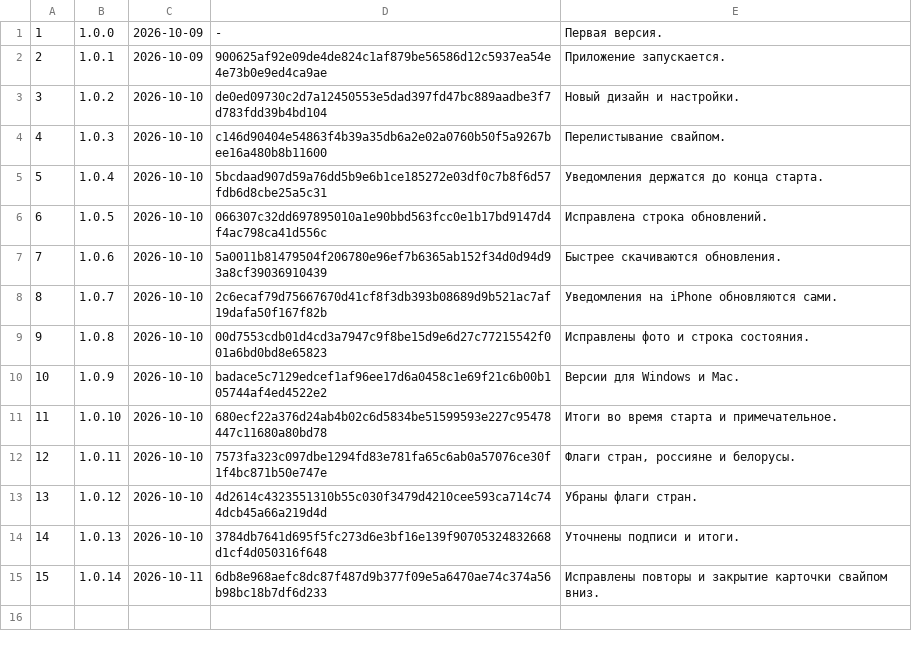
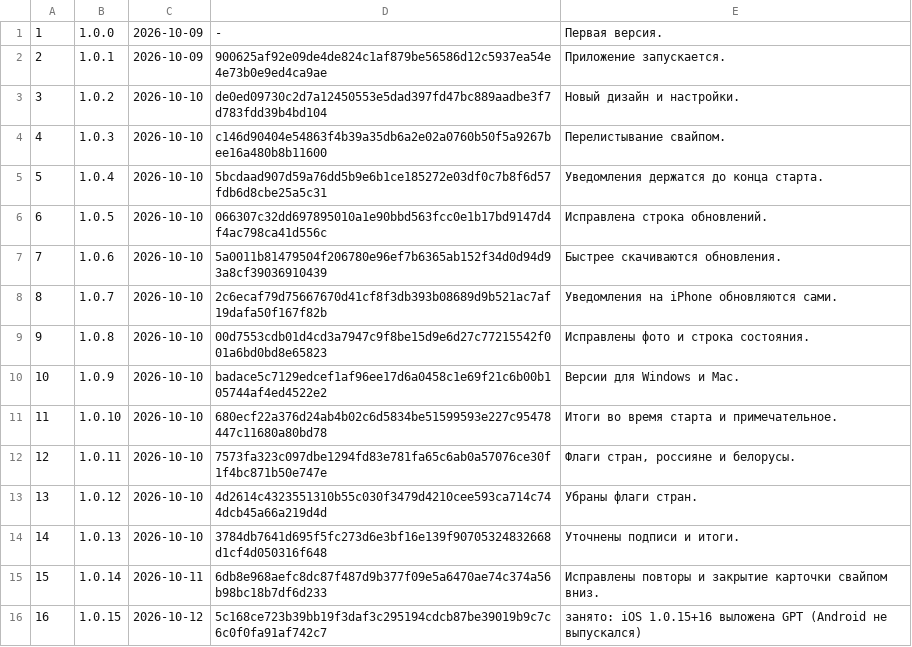
Before and after one commit to xFurya/Starty, a TSV file: tools/released.tsv, drawn as a sheet.

```diff
--- a/tools/released.tsv
+++ b/tools/released.tsv
@@ -15 +15,2 @@
 15	1.0.14	2026-10-11	6db8e968aefc8dc87f487d9b377f09e5a6470ae74c374a56b98bc18b7df6d233	Исправлены повторы и закрытие карточки свайпом вниз.
+16	1.0.15	2026-10-12	5c168ce723b39bb19f3daf3c295194cdcb87be39019b9c7c6c0f0fa91af742c7	занято: iOS 1.0.15+16 выложена GPT (Android не выпускался)
```
Also changed, not shown: 1 other file.
